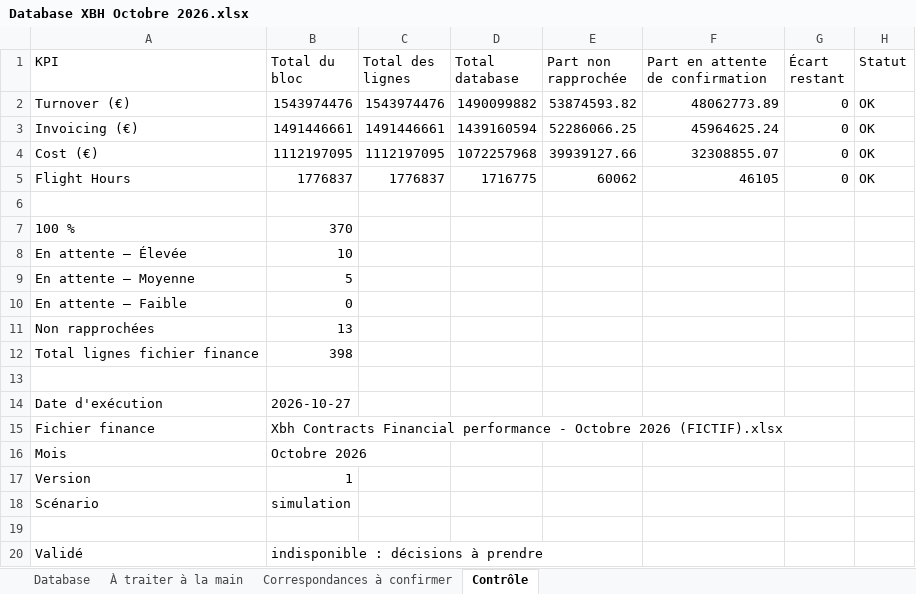
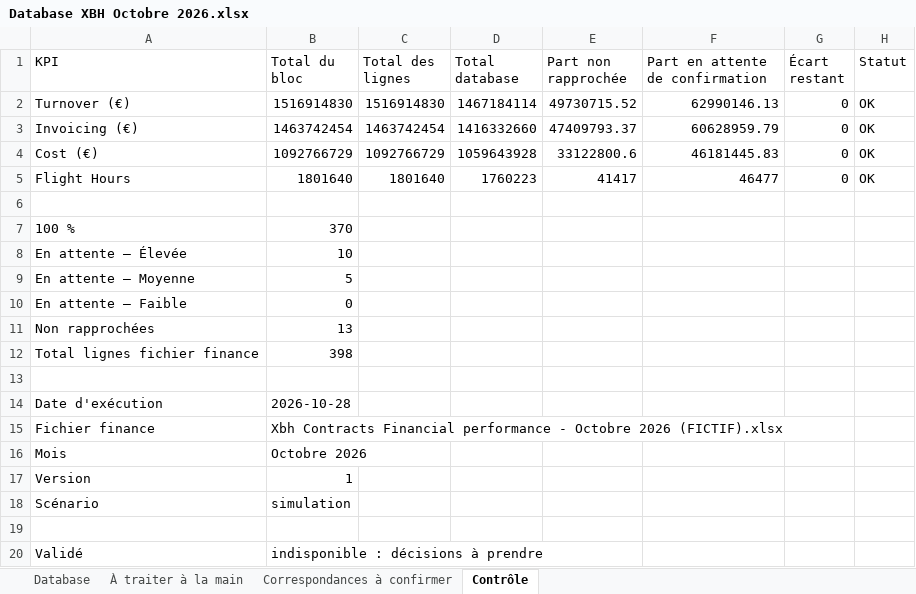
Before and after one commit to Baptiste74210/IAE-Projet-Baptiste-Panisset-, an Excel workbook: outputs/import-mensuel-finance/runs/Database XBH Octobre 2026.xlsx, sheet Contrôle, drawn as a sheet; values as stored, in another font and other column widths than the file's, no borders; the diff names each change by its address in the sheet, - before the commit and + after, or states it on an @@ line.

```diff
--- a/outputs/import-mensuel-finance/runs/Database XBH Octobre 2026.xlsx (sheet Contrôle)
+++ b/outputs/import-mensuel-finance/runs/Database XBH Octobre 2026.xlsx (sheet Contrôle)
-B2 (Total du bloc): 1543974476
+B2 (Total du bloc): 1516914830
-C2 (Total des lignes): 1543974476
+C2 (Total des lignes): 1516914830
-D2 (Total database): 1490099882
+D2 (Total database): 1467184114
-E2 (Part non rapprochée): 53874593.82
+E2 (Part non rapprochée): 49730715.52
-F2 (Part en attente de confirmation): 48062773.89
+F2 (Part en attente de confirmation): 62990146.13
-B3 (Total du bloc): 1491446661
+B3 (Total du bloc): 1463742454
-C3 (Total des lignes): 1491446661
+C3 (Total des lignes): 1463742454
-D3 (Total database): 1439160594
+D3 (Total database): 1416332660
-E3 (Part non rapprochée): 52286066.25
+E3 (Part non rapprochée): 47409793.37
-F3 (Part en attente de confirmation): 45964625.24
+F3 (Part en attente de confirmation): 60628959.79
-B4 (Total du bloc): 1112197095
+B4 (Total du bloc): 1092766729
-C4 (Total des lignes): 1112197095
+C4 (Total des lignes): 1092766729
-D4 (Total database): 1072257968
+D4 (Total database): 1059643928
-E4 (Part non rapprochée): 39939127.66
+E4 (Part non rapprochée): 33122800.6
-F4 (Part en attente de confirmation): 32308855.07
+F4 (Part en attente de confirmation): 46181445.83
-B5 (Total du bloc): 1776837
+B5 (Total du bloc): 1801640
-C5 (Total des lignes): 1776837
+C5 (Total des lignes): 1801640
-D5 (Total database): 1716775
+D5 (Total database): 1760223
-E5 (Part non rapprochée): 60062
+E5 (Part non rapprochée): 41417
-F5 (Part en attente de confirmation): 46105
+F5 (Part en attente de confirmation): 46477
-B14 (Total du bloc): 2026-10-27
+B14 (Total du bloc): 2026-10-28
```
Also changed, not shown: sheet Database, sheet À traiter à la main, sheet Correspondances à confirmer, outputs/import-mensuel-finance/inputs/jeu-fictif/Database Hcare XBH in service contracts (FICTIF).xlsx, outputs/import-mensuel-finance/inputs/jeu-fictif/Xbh Contracts Financial performance - Octobre 2026 (FICTIF).xlsx, 22 other files.
